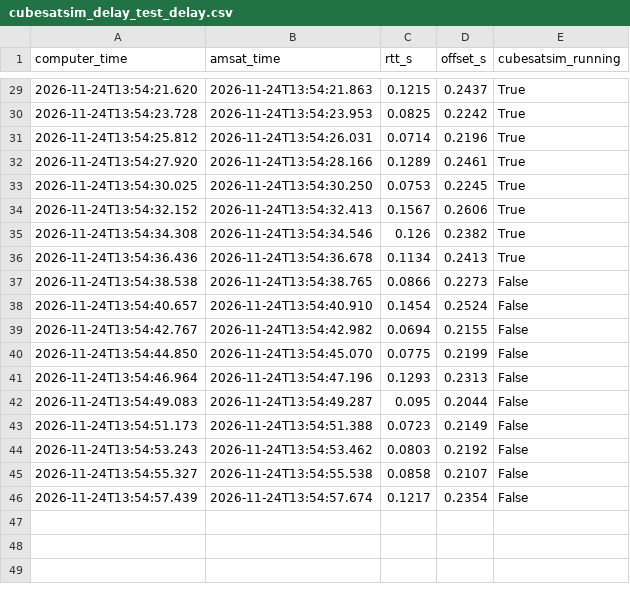
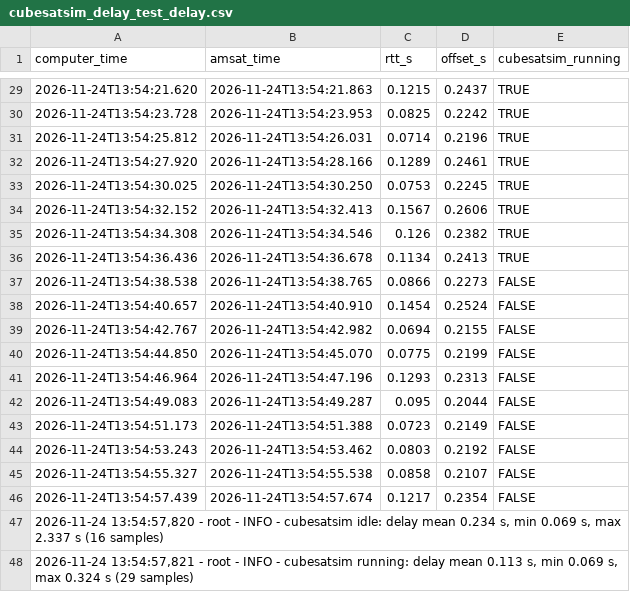
Before and after one commit to Palakshi213/AMSATS, a CSV file: Workshop Amsats/Amsats/Measurements/cubesatsim_delay_test_delay.csv, drawn as a sheet; only a part is shown, gaps mark what is left out; the diff covers the shown part only.

```diff
--- a/Workshop Amsats/Amsats/Measurements/cubesatsim_delay_test_delay.csv
+++ b/Workshop Amsats/Amsats/Measurements/cubesatsim_delay_test_delay.csv
@@ -29,18 +29,20 @@ computer_time,amsat_time,rtt_s,offset_s,cubesatsim_running
-2026-11-24T13:54:21.620,2026-11-24T13:54:21.863,0.1215,0.2437,True
-2026-11-24T13:54:23.728,2026-11-24T13:54:23.953,0.0825,0.2242,True
-2026-11-24T13:54:25.812,2026-11-24T13:54:26.031,0.0714,0.2196,True
-2026-11-24T13:54:27.920,2026-11-24T13:54:28.166,0.1289,0.2461,True
-2026-11-24T13:54:30.025,2026-11-24T13:54:30.250,0.0753,0.2245,True
-2026-11-24T13:54:32.152,2026-11-24T13:54:32.413,0.1567,0.2606,True
-2026-11-24T13:54:34.308,2026-11-24T13:54:34.546,0.126,0.2382,True
-2026-11-24T13:54:36.436,2026-11-24T13:54:36.678,0.1134,0.2413,True
-2026-11-24T13:54:38.538,2026-11-24T13:54:38.765,0.0866,0.2273,False
-2026-11-24T13:54:40.657,2026-11-24T13:54:40.910,0.1454,0.2524,False
-2026-11-24T13:54:42.767,2026-11-24T13:54:42.982,0.0694,0.2155,False
-2026-11-24T13:54:44.850,2026-11-24T13:54:45.070,0.0775,0.2199,False
-2026-11-24T13:54:46.964,2026-11-24T13:54:47.196,0.1293,0.2313,False
-2026-11-24T13:54:49.083,2026-11-24T13:54:49.287,0.095,0.2044,False
-2026-11-24T13:54:51.173,2026-11-24T13:54:51.388,0.0723,0.2149,False
-2026-11-24T13:54:53.243,2026-11-24T13:54:53.462,0.0803,0.2192,False
-2026-11-24T13:54:55.327,2026-11-24T13:54:55.538,0.0858,0.2107,False
-2026-11-24T13:54:57.439,2026-11-24T13:54:57.674,0.1217,0.2354,False
+2026-11-24T13:54:21.620,2026-11-24T13:54:21.863,0.1215,0.2437,TRUE
+2026-11-24T13:54:23.728,2026-11-24T13:54:23.953,0.0825,0.2242,TRUE
+2026-11-24T13:54:25.812,2026-11-24T13:54:26.031,0.0714,0.2196,TRUE
+2026-11-24T13:54:27.920,2026-11-24T13:54:28.166,0.1289,0.2461,TRUE
+2026-11-24T13:54:30.025,2026-11-24T13:54:30.250,0.0753,0.2245,TRUE
+2026-11-24T13:54:32.152,2026-11-24T13:54:32.413,0.1567,0.2606,TRUE
+2026-11-24T13:54:34.308,2026-11-24T13:54:34.546,0.126,0.2382,TRUE
+2026-11-24T13:54:36.436,2026-11-24T13:54:36.678,0.1134,0.2413,TRUE
+2026-11-24T13:54:38.538,2026-11-24T13:54:38.765,0.0866,0.2273,FALSE
+2026-11-24T13:54:40.657,2026-11-24T13:54:40.910,0.1454,0.2524,FALSE
+2026-11-24T13:54:42.767,2026-11-24T13:54:42.982,0.0694,0.2155,FALSE
+2026-11-24T13:54:44.850,2026-11-24T13:54:45.070,0.0775,0.2199,FALSE
+2026-11-24T13:54:46.964,2026-11-24T13:54:47.196,0.1293,0.2313,FALSE
+2026-11-24T13:54:49.083,2026-11-24T13:54:49.287,0.095,0.2044,FALSE
+2026-11-24T13:54:51.173,2026-11-24T13:54:51.388,0.0723,0.2149,FALSE
+2026-11-24T13:54:53.243,2026-11-24T13:54:53.462,0.0803,0.2192,FALSE
+2026-11-24T13:54:55.327,2026-11-24T13:54:55.538,0.0858,0.2107,FALSE
+2026-11-24T13:54:57.439,2026-11-24T13:54:57.674,0.1217,0.2354,FALSE
+"2026-11-24 13:54:57,820 - root - INFO - cubesatsim idle:    delay mean 0.234 s, min 0.069 s, max 2.337 s (16 samples)",,,,
+"2026-11-24 13:54:57,821 - root - INFO - cubesatsim running: delay mean 0.113 s, min 0.069 s, max 0.324 s (29 samples)",,,,
```
Also changed, not shown: 27 edited cells elsewhere in this file, Workshop Amsats/Amsats/Measurements/telem_delay_test_delay.csv, 1 other file.
